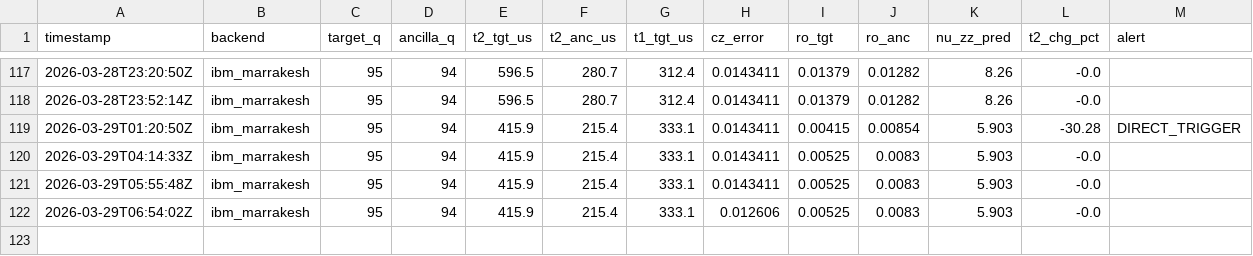
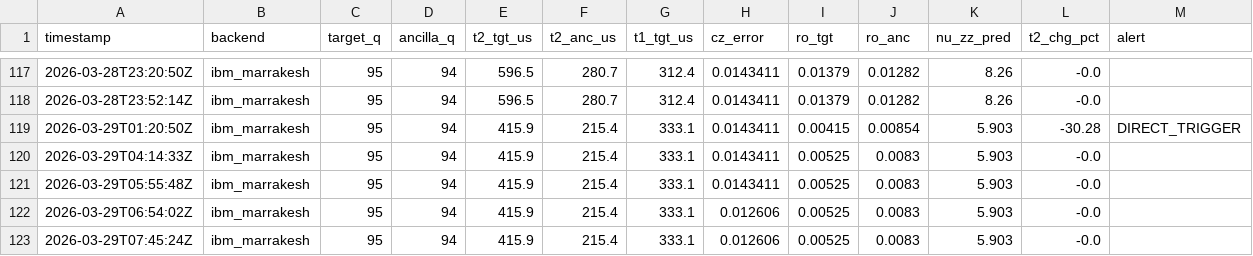
Before and after one commit to okudat9/Quantum-6502, a CSV file: data/t2_history.csv, drawn as a sheet; only a part is shown, gaps mark what is left out.

Commit message:
📡 calib 2026-03-29T07:45

```diff
--- a/data/t2_history.csv
+++ b/data/t2_history.csv
@@ -122 +122,2 @@ timestamp,backend,target_q,ancilla_q,t2_tgt_us,t2_anc_us,t1_tgt_us,cz_error,ro_t
 2026-03-29T06:54:02Z,ibm_marrakesh,95,94,415.9,215.4,333.1,0.012606,0.00525,0.0083,5.903,-0.0,
+2026-03-29T07:45:24Z,ibm_marrakesh,95,94,415.9,215.4,333.1,0.012606,0.00525,0.0083,5.903,-0.0,
```
